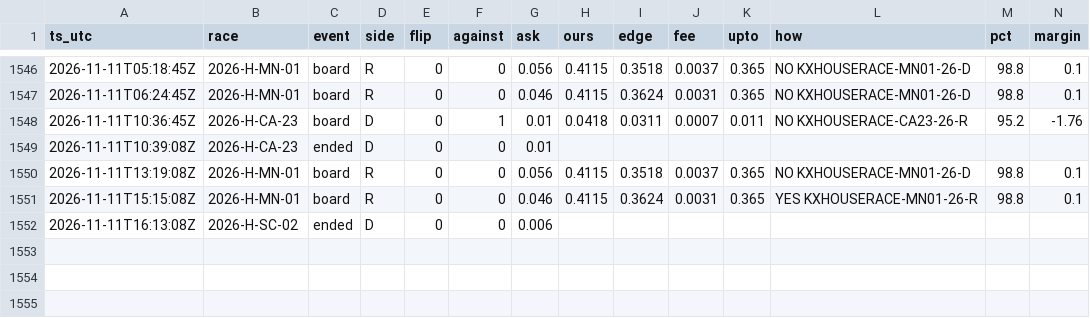
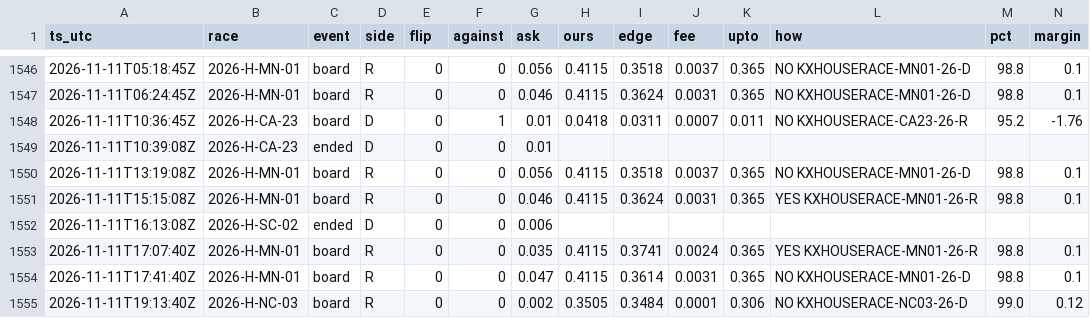
Before and after one commit to pjmerica/house-night-2026, a CSV file: signals.csv, drawn as a sheet; only a part is shown, gaps mark what is left out; rows hold the shown columns only; the diff names each change by its address in the sheet, - before the commit and + after, or states it on an @@ line.

```diff
--- a/signals.csv
+++ b/signals.csv
+row 1553: 2026-11-11T17:07:40Z | 2026-H-MN-01 | board | R | 0 | 0 | 0.035 | 0.4115 | 0.3741 | 0.0024 | 0.365 | YES KXHOUSERACE-MN01-26-R | 98.8 | 0.1
+row 1554: 2026-11-11T17:41:40Z | 2026-H-MN-01 | board | R | 0 | 0 | 0.047 | 0.4115 | 0.3614 | 0.0031 | 0.365 | NO KXHOUSERACE-MN01-26-D | 98.8 | 0.1
+row 1555: 2026-11-11T19:13:40Z | 2026-H-NC-03 | board | R | 0 | 0 | 0.002 | 0.3505 | 0.3484 | 0.0001 | 0.306 | NO KXHOUSERACE-NC03-26-D | 99.0 | 0.12
```
Also changed, not shown: 35 other files.
